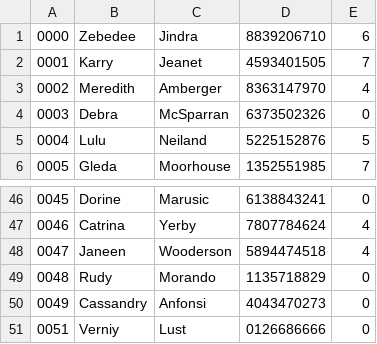
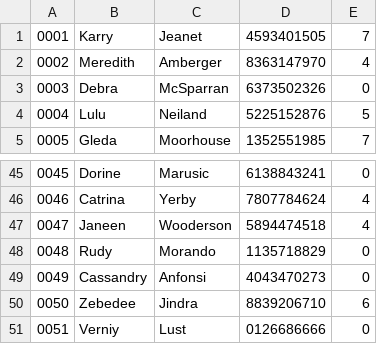
Before and after one commit to Soocyang/Java-Assignment, a CSV file: data/customerInfo.csv, drawn as a sheet; only a part is shown, gaps mark what is left out; removed rows and columns are numbered as before the commit, all else as after; the diff names each change by its address in the sheet, - before the commit and + after, or states it on an @@ line.

```diff
--- a/data/customerInfo.csv
+++ b/data/customerInfo.csv
-row 1: 0000 | Zebedee | Jindra | 8839206710 | 6
+row 50: 0050 | Zebedee | Jindra | 8839206710 | 6
```
Also changed, not shown: 5 other files.
